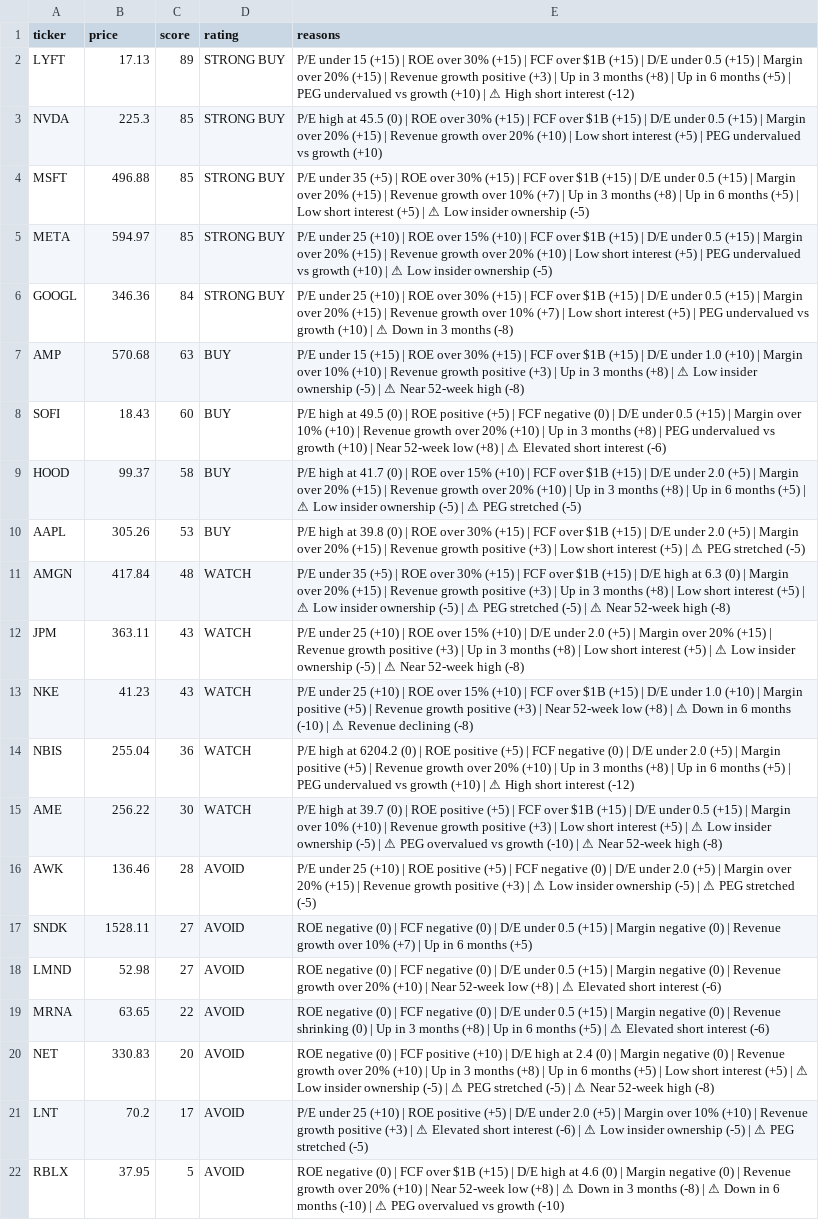
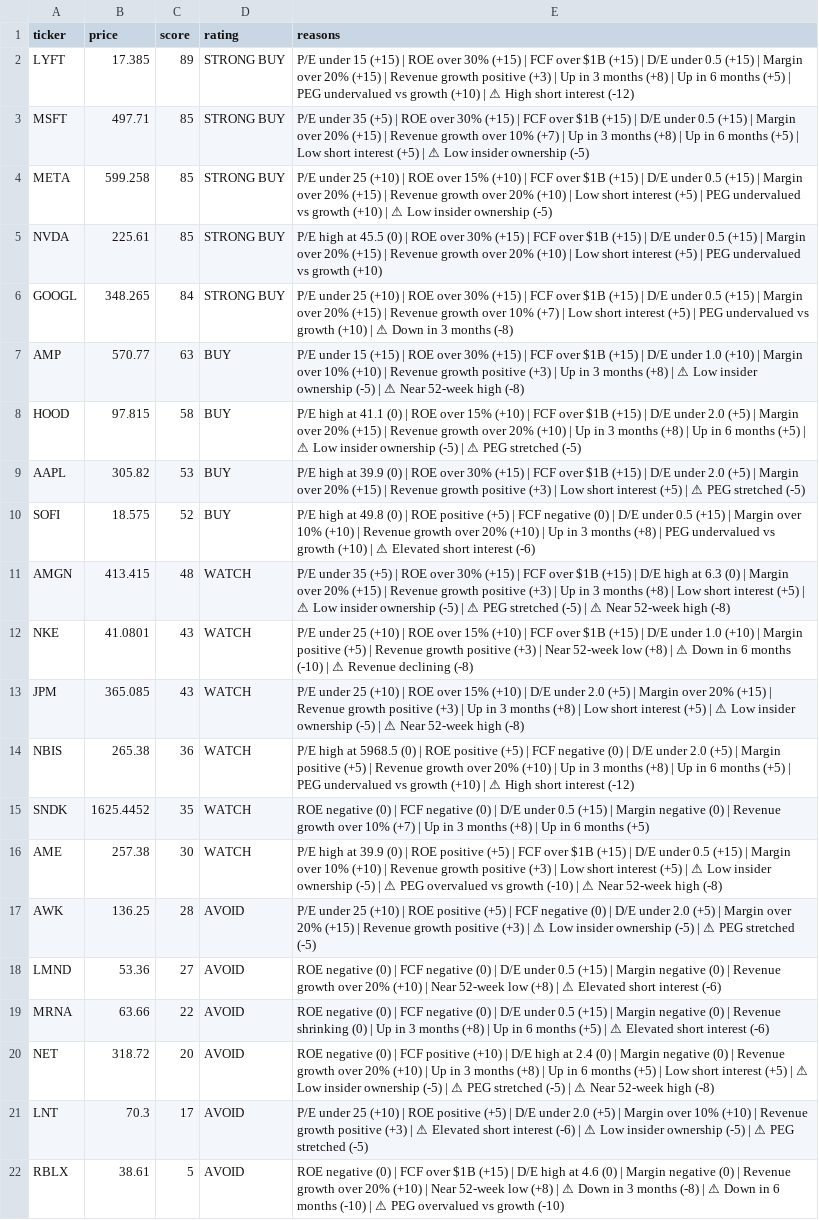
Before and after one commit to leafy-joyce-t/stock-tracker, a CSV file: data/scores.csv, drawn as a sheet; removed rows and columns are numbered as before the commit, all else as after; the diff names each change by its address in the sheet, - before the commit and + after, or states it on an @@ line.

```diff
--- a/data/scores.csv
+++ b/data/scores.csv
-B2 (price): 17.13
+B2 (price): 17.385
-row 3: NVDA | 225.3 | 85 | STRONG BUY | P/E high at 45.5 (0) | ROE over 30% (+15) | FCF over $1B (+15) | D/E under 0.5 (+15) | Margin over 20% (+15) | Revenue growth over 20% (+10) | Low short interest (+5) | PEG undervalued vs growth (+10)
-B3 (price): 496.88
+B3 (price): 497.71
-B4 (price): 594.97
+B4 (price): 599.258
+row 5: NVDA | 225.61 | 85 | STRONG BUY | P/E high at 45.5 (0) | ROE over 30% (+15) | FCF over $1B (+15) | D/E under 0.5 (+15) | Margin over 20% (+15) | Revenue growth over 20% (+10) | Low short interest (+5) | PEG undervalued vs growth (+10)
-B6 (price): 346.36
+B6 (price): 348.265
-B7 (price): 570.68
+B7 (price): 570.77
-row 8: SOFI | 18.43 | 60 | BUY | P/E high at 49.5 (0) | ROE positive (+5) | FCF negative (0) | D/E under 0.5 (+15) | Margin over 10% (+10) | Revenue growth over 20% (+10) | Up in 3 months (+8) | PEG undervalued vs growth (+10) | Near 52-week low (+8) | ⚠ Elevated short interest (-6)
-B8 (price): 99.37
+B8 (price): 97.815
-E8 (reasons): …high at 41.7 (0) |…
+E8 (reasons): …high at 41.1 (0) |…
-B9 (price): 305.26
+B9 (price): 305.82
-E9 (reasons): …high at 39.8 (0) |…
+E9 (reasons): …high at 39.9 (0) |…
+row 10: SOFI | 18.575 | 52 | BUY | P/E high at 49.8 (0) | ROE positive (+5) | FCF negative (0) | D/E under 0.5 (+15) | Margin over 10% (+10) | Revenue growth over 20% (+10) | Up in 3 months (+8) | PEG undervalued vs growth (+10) | ⚠ Elevated short interest (-6)
-B11 (price): 417.84
+B11 (price): 413.415
-row 12: JPM | 363.11 | 43 | WATCH | P/E under 25 (+10) | ROE over 15% (+10) | D/E under 2.0 (+5) | Margin over 20% (+15) | Revenue growth positive (+3) | Up in 3 months (+8) | Low short interest (+5) | ⚠ Low insider ownership (-5) | ⚠ Near 52-week high (-8)
-B12 (price): 41.23
+B12 (price): 41.0801
+row 13: JPM | 365.085 | 43 | WATCH | P/E under 25 (+10) | ROE over 15% (+10) | D/E under 2.0 (+5) | Margin over 20% (+15) | Revenue growth positive (+3) | Up in 3 months (+8) | Low short interest (+5) | ⚠ Low insider ownership (-5) | ⚠ Near 52-week high (-8)
-B14 (price): 255.04
+B14 (price): 265.38
-E14 (reasons): …high at 6204.2 (0) |…
+E14 (reasons): …high at 5968.5 (0) |…
+row 15: SNDK | 1625.4452 | 35 | WATCH | ROE negative (0) | FCF negative (0) | D/E under 0.5 (+15) | Margin negative (0) | Revenue growth over 10% (+7) | Up in 3 months (+8) | Up in 6 months (+5)
-B16 (price): 256.22
+B16 (price): 257.38
-E16 (reasons): …high at 39.7 (0) |…
+E16 (reasons): …high at 39.9 (0) |…
-B17 (price): 136.46
+B17 (price): 136.25
-row 17: SNDK | 1528.11 | 27 | AVOID | ROE negative (0) | FCF negative (0) | D/E under 0.5 (+15) | Margin negative (0) | Revenue growth over 10% (+7) | Up in 6 months (+5)
-B18 (price): 52.98
+B18 (price): 53.36
-B19 (price): 63.65
+B19 (price): 63.66
-B20 (price): 330.83
+B20 (price): 318.72
-B21 (price): 70.2
+B21 (price): 70.3
-B22 (price): 37.95
+B22 (price): 38.61
```
Also changed, not shown: data/calculated_ratios.csv, data/comparison.csv, 23 other files.
